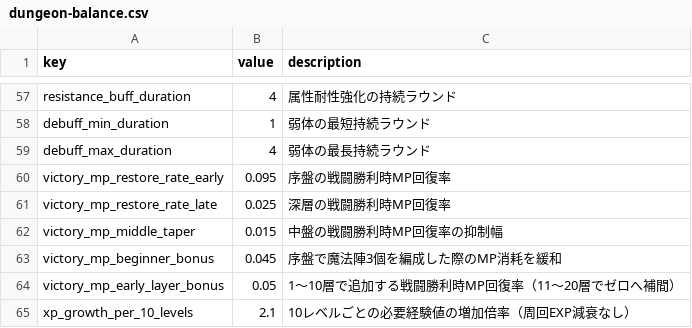
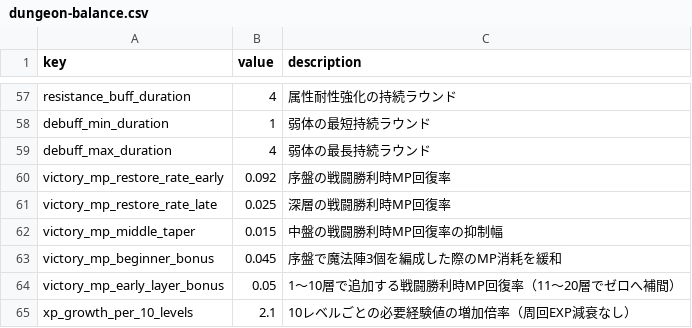
Before and after one commit to Katsuya100/magia-fantasy-larp-tool, a CSV file: assets/data/dungeon-balance.csv, drawn as a sheet; only a part is shown, gaps mark what is left out.

Commit message:
balance(dungeon): narrow existing victory MP regeneration toward approved band

```diff
--- a/assets/data/dungeon-balance.csv
+++ b/assets/data/dungeon-balance.csv
@@ -59,3 +59,3 @@ debuff_min_duration,1,弱体の最短持続ラウンド
 debuff_max_duration,4,弱体の最長持続ラウンド
-victory_mp_restore_rate_early,0.095,序盤の戦闘勝利時MP回復率
+victory_mp_restore_rate_early,0.092,序盤の戦闘勝利時MP回復率
 victory_mp_restore_rate_late,0.025,深層の戦闘勝利時MP回復率
```
